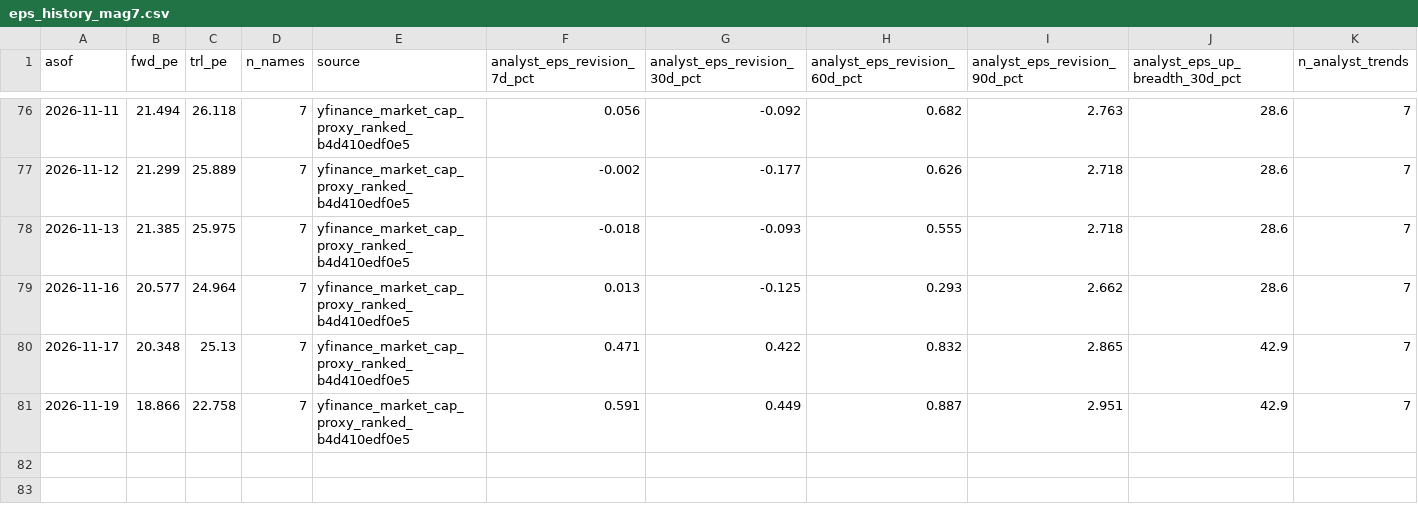
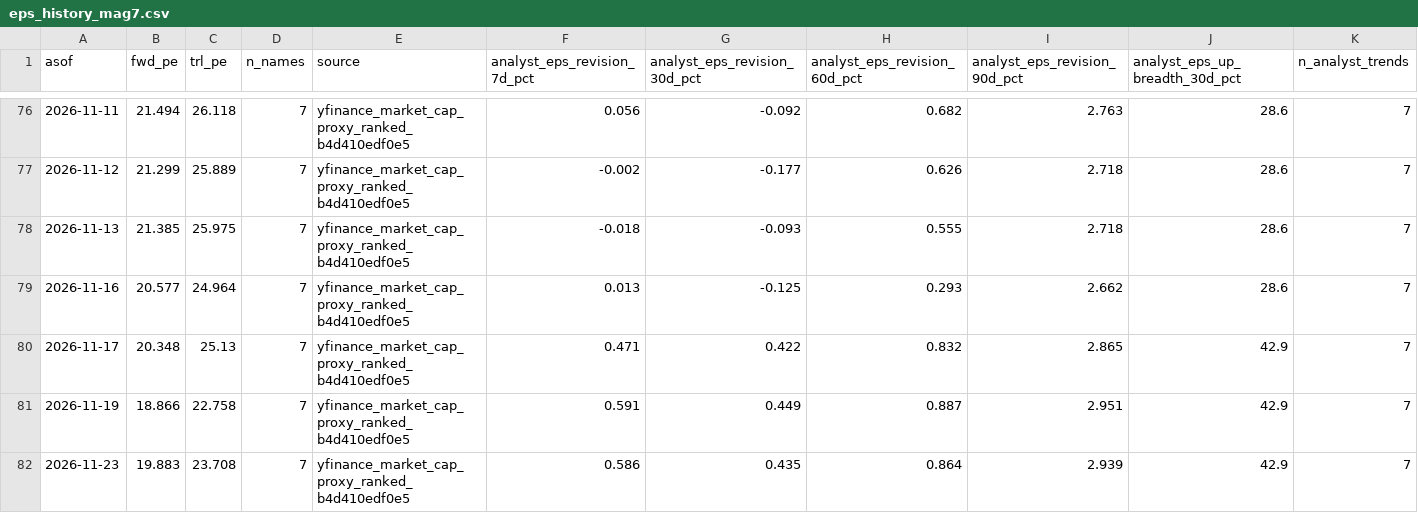
Before and after one commit to jsmc0818/reality-sentiment-engine, a CSV file: data/eps_history_mag7.csv, drawn as a sheet; only a part is shown, gaps mark what is left out; rows hold the shown columns only; the diff names each change by its address in the sheet, - before the commit and + after, or states it on an @@ line.

```diff
--- a/data/eps_history_mag7.csv
+++ b/data/eps_history_mag7.csv
+row 82: 2026-11-23 | 19.883 | 23.708 | 7 | yfinance_market_cap_proxy_ranked_b4d410edf0e5 | 0.586 | 0.435 | 0.864 | 2.939 | 42.9 | 7
```
Also changed, not shown: data/eps_history_ndx100.csv, data/eps_history_sp500.csv, 7 other files.
